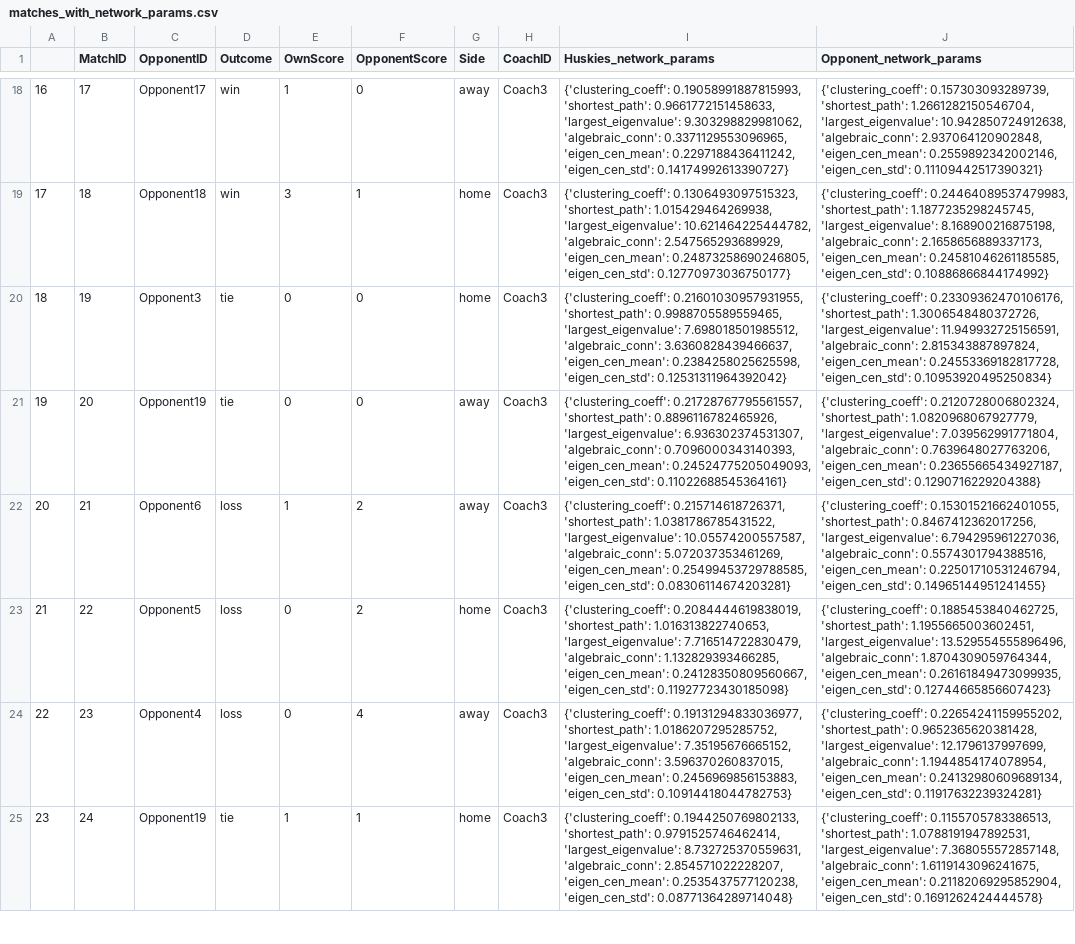
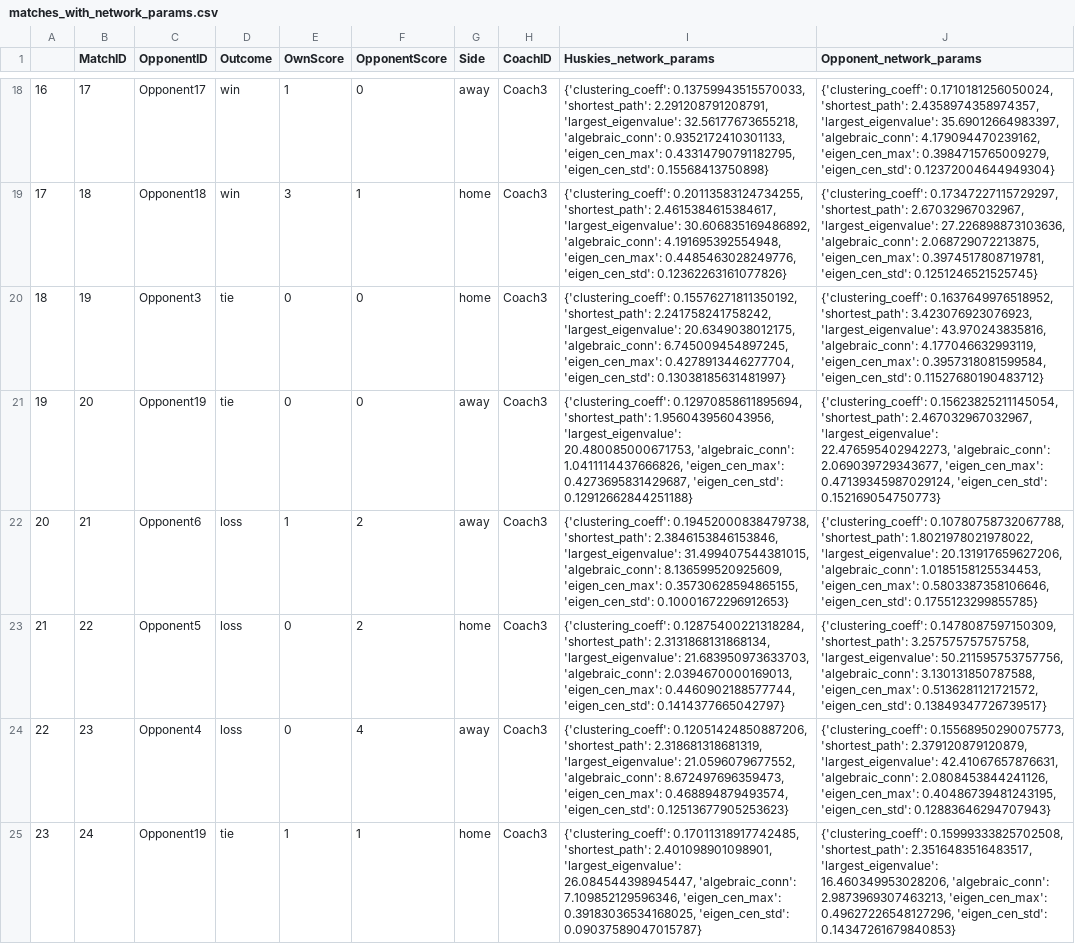
Before and after one commit to AstroJacobLi/FootballTeamStrategy, a CSV file: matches_with_network_params.csv, drawn as a sheet; only a part is shown, gaps mark what is left out; the diff covers the shown part only; the diff names each change by its address in the sheet, - before the commit and + after, or states it on an @@ line.

```diff
--- a/matches_with_network_params.csv
+++ b/matches_with_network_params.csv
-I18 (Huskies_network_params): {'clustering_coeff': 0.19058991887815993, 'shortest_path': 0.9661772151458633, 'largest_eigenvalue': 9.303298829981062, 'algebraic_conn': 0.3371129553096965, 'eigen_cen_mean': 0.2297188436411242, 'eigen_cen_std': 0.14174992613390727}
+I18 (Huskies_network_params): {'clustering_coeff': 0.13759943515570033, 'shortest_path': 2.291208791208791, 'largest_eigenvalue': 32.56177673655218, 'algebraic_conn': 0.9352172410301133, 'eigen_cen_max': 0.43314790791182795, 'eigen_cen_std': 0.15568413750898}
-J18 (Opponent_network_params): {'clustering_coeff': 0.157303093289739, 'shortest_path': 1.2661282150546704, 'largest_eigenvalue': 10.942850724912638, 'algebraic_conn': 2.937064120902848, 'eigen_cen_mean': 0.2559892342002146, 'eigen_cen_std': 0.11109442517390321}
+J18 (Opponent_network_params): {'clustering_coeff': 0.1710181256050024, 'shortest_path': 2.4358974358974357, 'largest_eigenvalue': 35.69012664983397, 'algebraic_conn': 4.179094470239162, 'eigen_cen_max': 0.3984715765009279, 'eigen_cen_std': 0.12372004644949304}
-I19 (Huskies_network_params): {'clustering_coeff': 0.1306493097515323, 'shortest_path': 1.015429464269938, 'largest_eigenvalue': 10.621464225444782, 'algebraic_conn': 2.547565293689929, 'eigen_cen_mean': 0.24873258690246805, 'eigen_cen_std': 0.12770973036750177}
+I19 (Huskies_network_params): {'clustering_coeff': 0.20113583124734255, 'shortest_path': 2.4615384615384617, 'largest_eigenvalue': 30.606835169486892, 'algebraic_conn': 4.191695392554948, 'eigen_cen_max': 0.4485463028249776, 'eigen_cen_std': 0.12362263161077826}
-J19 (Opponent_network_params): {'clustering_coeff': 0.24464089537479983, 'shortest_path': 1.1877235298245745, 'largest_eigenvalue': 8.168900216875198, 'algebraic_conn': 2.1658656889337173, 'eigen_cen_mean': 0.24581046261185585, 'eigen_cen_std': 0.10886866844174992}
+J19 (Opponent_network_params): {'clustering_coeff': 0.17347227115729297, 'shortest_path': 2.67032967032967, 'largest_eigenvalue': 27.226898873103636, 'algebraic_conn': 2.068729072213875, 'eigen_cen_max': 0.3974517808719781, 'eigen_cen_std': 0.1251246521525745}
-I20 (Huskies_network_params): {'clustering_coeff': 0.21601030957931955, 'shortest_path': 0.9988705589559465, 'largest_eigenvalue': 7.698018501985512, 'algebraic_conn': 3.6360828439466637, 'eigen_cen_mean': 0.2384258025625598, 'eigen_cen_std': 0.12531311964392042}
+I20 (Huskies_network_params): {'clustering_coeff': 0.15576271811350192, 'shortest_path': 2.241758241758242, 'largest_eigenvalue': 20.6349038012175, 'algebraic_conn': 6.745009454897245, 'eigen_cen_max': 0.4278913446277704, 'eigen_cen_std': 0.13038185631481997}
-J20 (Opponent_network_params): {'clustering_coeff': 0.23309362470106176, 'shortest_path': 1.3006548480372726, 'largest_eigenvalue': 11.949932725156591, 'algebraic_conn': 2.815343887897824, 'eigen_cen_mean': 0.24553369182817728, 'eigen_cen_std': 0.10953920495250834}
+J20 (Opponent_network_params): {'clustering_coeff': 0.1637649976518952, 'shortest_path': 3.423076923076923, 'largest_eigenvalue': 43.970243835816, 'algebraic_conn': 4.177046632993119, 'eigen_cen_max': 0.3957318081599584, 'eigen_cen_std': 0.11527680190483712}
-I21 (Huskies_network_params): {'clustering_coeff': 0.21728767795561557, 'shortest_path': 0.8896116782465926, 'largest_eigenvalue': 6.936302374531307, 'algebraic_conn': 0.7096000343140393, 'eigen_cen_mean': 0.24524775205049093, 'eigen_cen_std': 0.11022688545364161}
+I21 (Huskies_network_params): {'clustering_coeff': 0.12970858611895694, 'shortest_path': 1.956043956043956, 'largest_eigenvalue': 20.480085000671753, 'algebraic_conn': 1.0411114437666826, 'eigen_cen_max': 0.4273695831429687, 'eigen_cen_std': 0.12912662844251188}
-J21 (Opponent_network_params): {'clustering_coeff': 0.2120728006802324, 'shortest_path': 1.0820968067927779, 'largest_eigenvalue': 7.039562991771804, 'algebraic_conn': 0.7639648027763206, 'eigen_cen_mean': 0.23655665434927187, 'eigen_cen_std': 0.1290716229204388}
+J21 (Opponent_network_params): {'clustering_coeff': 0.15623825211145054, 'shortest_path': 2.467032967032967, 'largest_eigenvalue': 22.476595402942273, 'algebraic_conn': 2.069039729343677, 'eigen_cen_max': 0.47139345987029124, 'eigen_cen_std': 0.152169054750773}
-I22 (Huskies_network_params): {'clustering_coeff': 0.215714618726371, 'shortest_path': 1.0381786785431522, 'largest_eigenvalue': 10.05574200557587, 'algebraic_conn': 5.072037353461269, 'eigen_cen_mean': 0.25499453729788585, 'eigen_cen_std': 0.08306114674203281}
+I22 (Huskies_network_params): {'clustering_coeff': 0.19452000838479738, 'shortest_path': 2.3846153846153846, 'largest_eigenvalue': 31.499407544381015, 'algebraic_conn': 8.136599520925609, 'eigen_cen_max': 0.35730628594865155, 'eigen_cen_std': 0.10001672296912653}
-J22 (Opponent_network_params): {'clustering_coeff': 0.15301521662401055, 'shortest_path': 0.8467412362017256, 'largest_eigenvalue': 6.794295961227036, 'algebraic_conn': 0.5574301794388516, 'eigen_cen_mean': 0.22501710531246794, 'eigen_cen_std': 0.14965144951241455}
+J22 (Opponent_network_params): {'clustering_coeff': 0.10780758732067788, 'shortest_path': 1.8021978021978022, 'largest_eigenvalue': 20.131917659627206, 'algebraic_conn': 1.0185158125534453, 'eigen_cen_max': 0.5803387358106646, 'eigen_cen_std': 0.1755123299855785}
-I23 (Huskies_network_params): {'clustering_coeff': 0.2084444619838019, 'shortest_path': 1.016313822740653, 'largest_eigenvalue': 7.716514722830479, 'algebraic_conn': 1.132829393466285, 'eigen_cen_mean': 0.24128350809560667, 'eigen_cen_std': 0.11927723430185098}
+I23 (Huskies_network_params): {'clustering_coeff': 0.12875400221318284, 'shortest_path': 2.3131868131868134, 'largest_eigenvalue': 21.683950973633703, 'algebraic_conn': 2.0394670000169013, 'eigen_cen_max': 0.4460902188577744, 'eigen_cen_std': 0.1414377665042797}
-J23 (Opponent_network_params): {'clustering_coeff': 0.1885453840462725, 'shortest_path': 1.1955665003602451, 'largest_eigenvalue': 13.529554555896496, 'algebraic_conn': 1.8704309059764344, 'eigen_cen_mean': 0.26161849473099935, 'eigen_cen_std': 0.12744665856607423}
+J23 (Opponent_network_params): {'clustering_coeff': 0.1478087597150309, 'shortest_path': 3.257575757575758, 'largest_eigenvalue': 50.211595753757756, 'algebraic_conn': 3.130131850787588, 'eigen_cen_max': 0.5136281121721572, 'eigen_cen_std': 0.13849347726739517}
-I24 (Huskies_network_params): {'clustering_coeff': 0.19131294833036977, 'shortest_path': 1.0186207295285752, 'largest_eigenvalue': 7.35195676665152, 'algebraic_conn': 3.596370260837015, 'eigen_cen_mean': 0.2456969856153883, 'eigen_cen_std': 0.10914418044782753}
+I24 (Huskies_network_params): {'clustering_coeff': 0.12051424850887206, 'shortest_path': 2.318681318681319, 'largest_eigenvalue': 21.0596079677552, 'algebraic_conn': 8.672497696359473, 'eigen_cen_max': 0.468894879493574, 'eigen_cen_std': 0.12513677905253623}
-J24 (Opponent_network_params): {'clustering_coeff': 0.22654241159955202, 'shortest_path': 0.9652365620381428, 'largest_eigenvalue': 12.1796137997699, 'algebraic_conn': 1.1944854174078954, 'eigen_cen_mean': 0.24132980609689134, 'eigen_cen_std': 0.11917632239324281}
+J24 (Opponent_network_params): {'clustering_coeff': 0.15568950290075773, 'shortest_path': 2.379120879120879, 'largest_eigenvalue': 42.41067657876631, 'algebraic_conn': 2.0808453844241126, 'eigen_cen_max': 0.40486739481243195, 'eigen_cen_std': 0.12883646294707943}
-I25 (Huskies_network_params): {'clustering_coeff': 0.1944250769802133, 'shortest_path': 0.9791525746462414, 'largest_eigenvalue': 8.732725370559631, 'algebraic_conn': 2.854571022228207, 'eigen_cen_mean': 0.2535437577120238, 'eigen_cen_std': 0.08771364289714048}
+I25 (Huskies_network_params): {'clustering_coeff': 0.17011318917742485, 'shortest_path': 2.401098901098901, 'largest_eigenvalue': 26.084544398945447, 'algebraic_conn': 7.109852129596346, 'eigen_cen_max': 0.39183036534168025, 'eigen_cen_std': 0.09037589047015787}
-J25 (Opponent_network_params): {'clustering_coeff': 0.1155705783386513, 'shortest_path': 1.0788191947892531, 'largest_eigenvalue': 7.368055572857148, 'algebraic_conn': 1.6119143096241675, 'eigen_cen_mean': 0.21182069295852904, 'eigen_cen_std': 0.1691262424444578}
+J25 (Opponent_network_params): {'clustering_coeff': 0.15999333825702508, 'shortest_path': 2.3516483516483517, 'largest_eigenvalue': 16.460349953028206, 'algebraic_conn': 2.9873969307463213, 'eigen_cen_max': 0.49627226548127296, 'eigen_cen_std': 0.14347261679840853}
```
Also changed, not shown: 60 edited cells elsewhere in this file, 8 other files.
